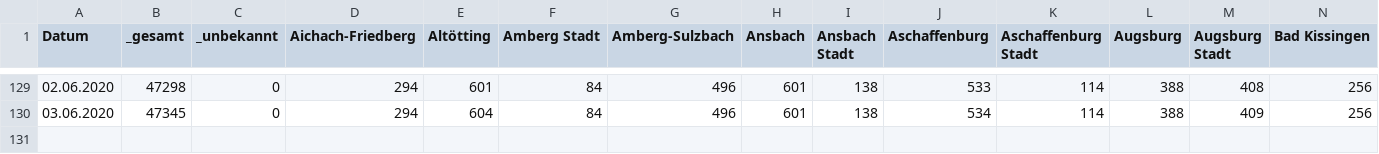
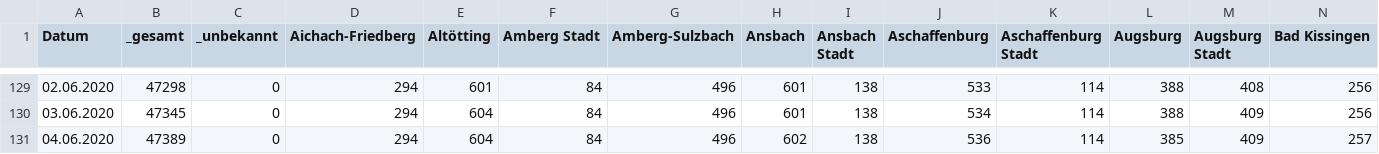
Before and after one commit to EE2dev/dataViz_meetup, a CSV file: covid-19/data/corona_bavaria_daily_infected.csv, drawn as a sheet; only a part is shown, gaps mark what is left out; rows hold the shown columns only; the diff names each change by its address in the sheet, - before the commit and + after, or states it on an @@ line.

Commit message:
updated data

```diff
--- a/covid-19/data/corona_bavaria_daily_infected.csv
+++ b/covid-19/data/corona_bavaria_daily_infected.csv
+row 131: 04.06.2020 | 47389 | 0 | 294 | 604 | 84 | 496 | 602 | 138 | 536 | 114 | 385 | 409 | 257
```
Also changed, not shown: covid-19/data/corona_bavaria_daily_fatalities.csv.
